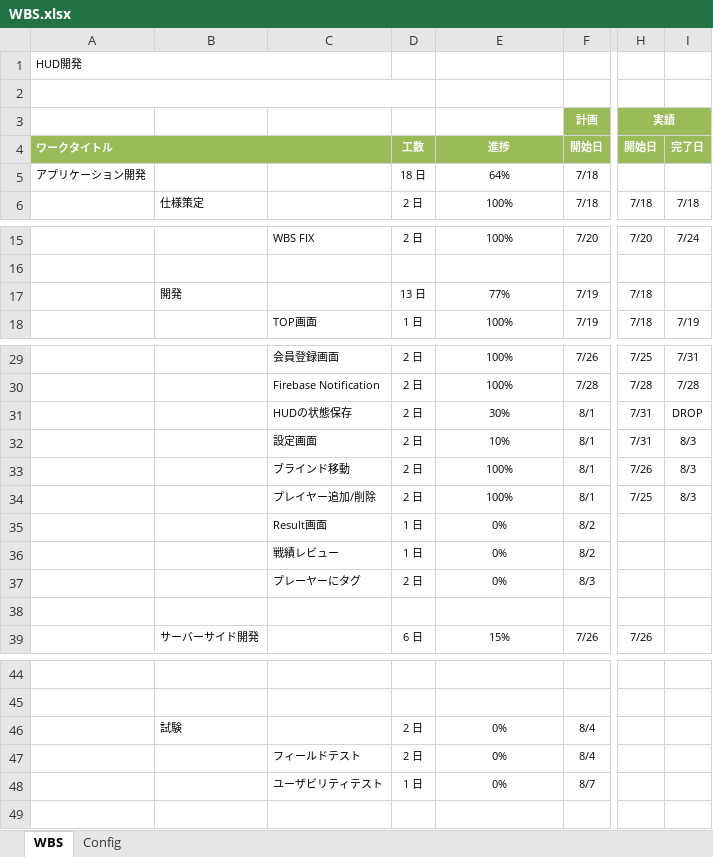
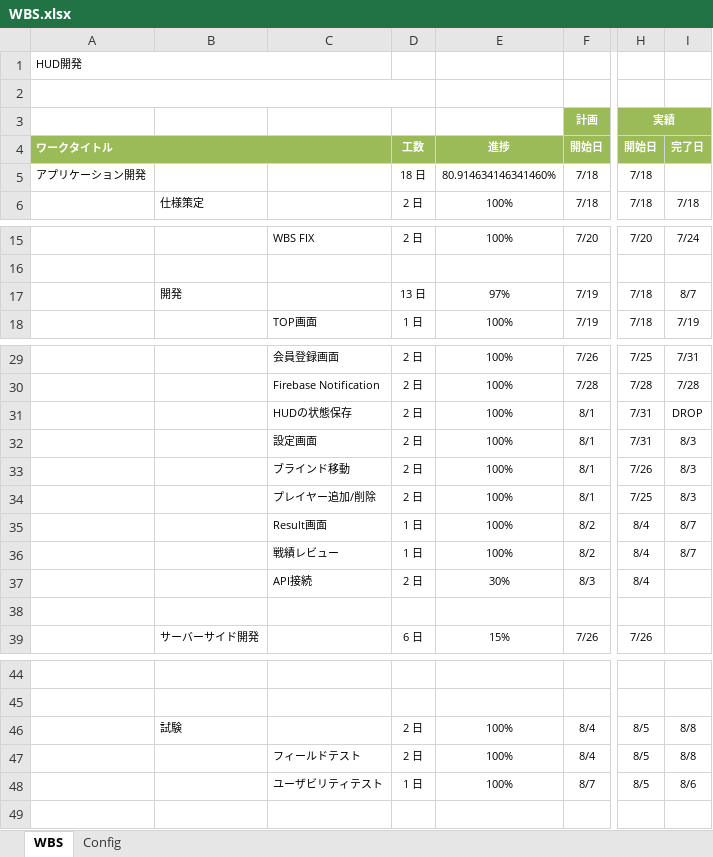
Before and after one commit to g2110023ee/pokerhud, an Excel workbook: Document/WBS.xlsx, sheet WBS, drawn as a sheet; only a part is shown, gaps mark what is left out; values as stored, in another font and other column widths than the file's, no borders; conditional formats not drawn; the diff names each change by its address in the sheet, - before the commit and + after, or states it on an @@ line.

```diff
--- a/Document/WBS.xlsx (sheet WBS)
+++ b/Document/WBS.xlsx (sheet WBS)
-E5: 64%
+E5: 80.914634146341460%
-H5: (empty)
+H5: 7/18
-E17: 77%
+E17: 97%
-I17: (empty)
+I17: 8/7
-E31: 30%
+E31: 100%
-E32: 10%
+E32: 100%
-E35:E36: 0%
+E35:E36: 100%
-H35:H37: (empty)
+H35:H37: 8/4
-I35:I36: (empty)
+I35:I36: 8/7
-C37: プレーヤーにタグ
+C37: API接続
-E37: 0%
+E37: 30%
-E46:E48: 0%
+E46:E48: 100%
-H46:H48: (empty)
+H46:H48: 8/5
-I46:I47: (empty)
+I46:I47: 8/8
-I48: (empty)
+I48: 8/6
```
Also changed, not shown: 14 other files.
